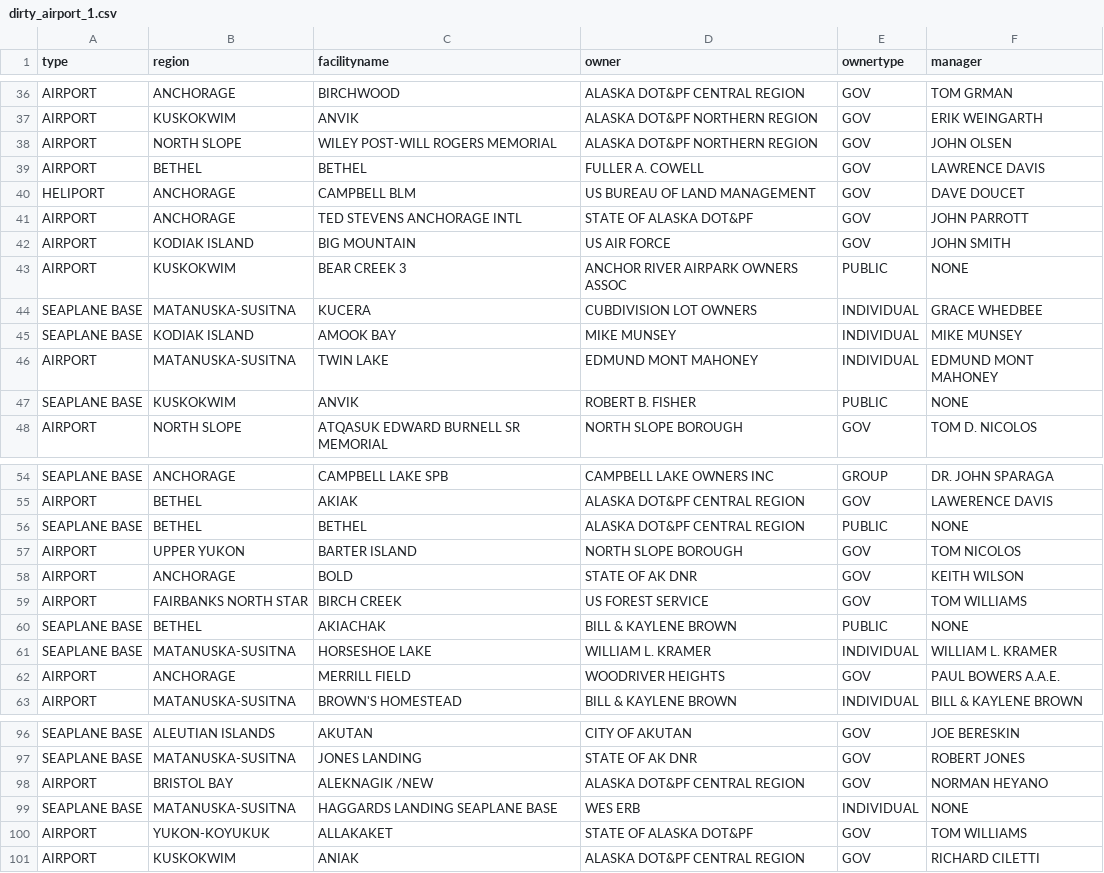
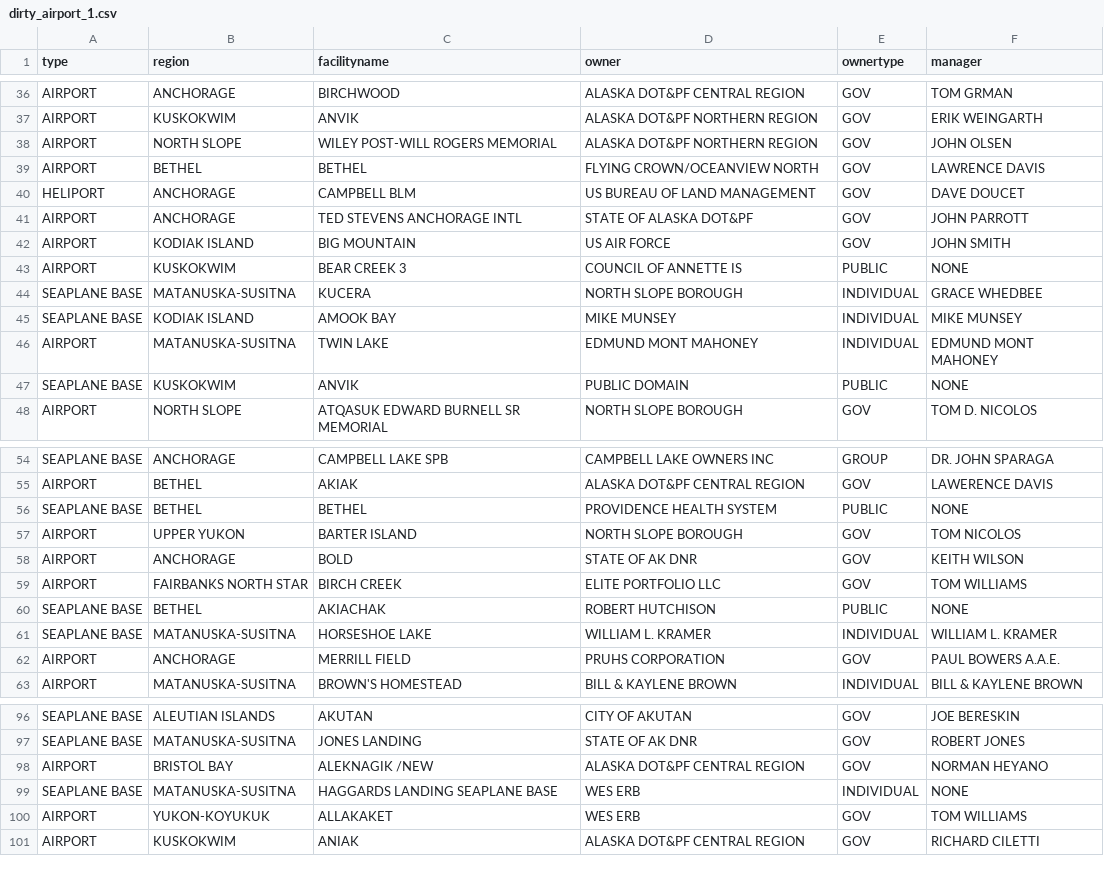
Before and after one commit to blazerzero/duo-clean, a CSV file: server/data/dirty_airport_1.csv, drawn as a sheet; only a part is shown, gaps mark what is left out; the diff covers the shown part only.

```diff
--- a/server/data/dirty_airport_1.csv
+++ b/server/data/dirty_airport_1.csv
@@ -38,3 +38,3 @@ AIRPORT,KUSKOKWIM,ANVIK,ALASKA DOT&PF NORTHERN REGION,GOV,ERIK WEINGARTH
 AIRPORT,NORTH SLOPE,WILEY POST-WILL ROGERS MEMORIAL,ALASKA DOT&PF NORTHERN REGION,GOV,JOHN OLSEN
-AIRPORT,BETHEL,BETHEL,FULLER A. COWELL,GOV,LAWRENCE DAVIS
+AIRPORT,BETHEL,BETHEL,FLYING CROWN/OCEANVIEW NORTH,GOV,LAWRENCE DAVIS
 HELIPORT,ANCHORAGE,CAMPBELL BLM,US BUREAU OF LAND MANAGEMENT,GOV,DAVE DOUCET
@@ -42,7 +42,7 @@ AIRPORT,ANCHORAGE,TED STEVENS ANCHORAGE INTL,STATE OF ALASKA DOT&PF,GOV,JOHN PAR
 AIRPORT,KODIAK ISLAND,BIG MOUNTAIN,US AIR FORCE,GOV,JOHN SMITH
-AIRPORT,KUSKOKWIM,BEAR CREEK 3,ANCHOR RIVER AIRPARK OWNERS ASSOC,PUBLIC,NONE
-SEAPLANE BASE,MATANUSKA-SUSITNA,KUCERA,CUBDIVISION LOT OWNERS,INDIVIDUAL,GRACE WHEDBEE
+AIRPORT,KUSKOKWIM,BEAR CREEK 3,COUNCIL OF ANNETTE IS,PUBLIC,NONE
+SEAPLANE BASE,MATANUSKA-SUSITNA,KUCERA,NORTH SLOPE BOROUGH,INDIVIDUAL,GRACE WHEDBEE
 SEAPLANE BASE,KODIAK ISLAND,AMOOK BAY,MIKE MUNSEY,INDIVIDUAL,MIKE MUNSEY
 AIRPORT,MATANUSKA-SUSITNA,TWIN LAKE,EDMUND MONT MAHONEY,INDIVIDUAL,EDMUND MONT MAHONEY
-SEAPLANE BASE,KUSKOKWIM,ANVIK,ROBERT B. FISHER,PUBLIC,NONE
+SEAPLANE BASE,KUSKOKWIM,ANVIK,PUBLIC DOMAIN,PUBLIC,NONE
 AIRPORT,NORTH SLOPE,ATQASUK EDWARD BURNELL SR MEMORIAL,NORTH SLOPE BOROUGH,GOV,TOM D. NICOLOS
@@ -55,9 +55,9 @@ SEAPLANE BASE,ANCHORAGE,CAMPBELL LAKE SPB,CAMPBELL LAKE OWNERS INC,GROUP,DR. JOH
 AIRPORT,BETHEL,AKIAK,ALASKA DOT&PF CENTRAL REGION,GOV,LAWERENCE DAVIS
-SEAPLANE BASE,BETHEL,BETHEL,ALASKA DOT&PF CENTRAL REGION,PUBLIC,NONE
+SEAPLANE BASE,BETHEL,BETHEL,PROVIDENCE HEALTH SYSTEM,PUBLIC,NONE
 AIRPORT,UPPER YUKON,BARTER ISLAND,NORTH SLOPE BOROUGH,GOV,TOM NICOLOS
 AIRPORT,ANCHORAGE,BOLD,STATE OF AK DNR,GOV,KEITH WILSON
-AIRPORT,FAIRBANKS NORTH STAR,BIRCH CREEK,US FOREST SERVICE,GOV,TOM WILLIAMS
-SEAPLANE BASE,BETHEL,AKIACHAK,BILL & KAYLENE BROWN,PUBLIC,NONE
+AIRPORT,FAIRBANKS NORTH STAR,BIRCH CREEK,ELITE PORTFOLIO LLC,GOV,TOM WILLIAMS
+SEAPLANE BASE,BETHEL,AKIACHAK,ROBERT HUTCHISON,PUBLIC,NONE
 SEAPLANE BASE,MATANUSKA-SUSITNA,HORSESHOE LAKE,WILLIAM L. KRAMER,INDIVIDUAL,WILLIAM L. KRAMER
-AIRPORT,ANCHORAGE,MERRILL FIELD,WOODRIVER HEIGHTS,GOV,PAUL BOWERS A.A.E.
+AIRPORT,ANCHORAGE,MERRILL FIELD,PRUHS CORPORATION,GOV,PAUL BOWERS A.A.E.
 AIRPORT,MATANUSKA-SUSITNA,BROWN'S HOMESTEAD,BILL & KAYLENE BROWN,INDIVIDUAL,BILL & KAYLENE BROWN
@@ -99,3 +99,3 @@ AIRPORT,BRISTOL BAY,ALEKNAGIK /NEW,ALASKA DOT&PF CENTRAL REGION,GOV,NORMAN HEYAN
 SEAPLANE BASE,MATANUSKA-SUSITNA,HAGGARDS LANDING SEAPLANE BASE,WES ERB,INDIVIDUAL,NONE
-AIRPORT,YUKON-KOYUKUK,ALLAKAKET,STATE OF ALASKA DOT&PF,GOV,TOM WILLIAMS
+AIRPORT,YUKON-KOYUKUK,ALLAKAKET,WES ERB,GOV,TOM WILLIAMS
 AIRPORT,KUSKOKWIM,ANIAK,ALASKA DOT&PF CENTRAL REGION,GOV,RICHARD CILETTI
```
Also changed, not shown: 12 edited cells elsewhere in this file, server/data/airport_2.csv, server/data/changes/airport_1.csv, 10 other files.
